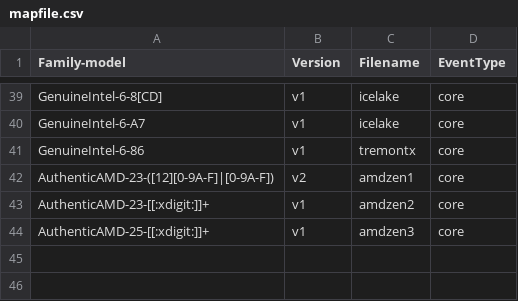
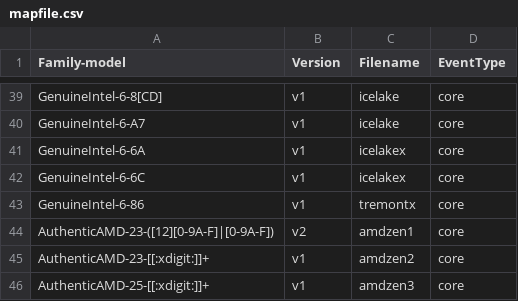
Before and after one commit to jeevandeepj994/anolis_perf, a CSV file: tools/perf/pmu-events/arch/x86/mapfile.csv, drawn as a sheet; only a part is shown, gaps mark what is left out; the diff names each change by its address in the sheet, - before the commit and + after, or states it on an @@ line.

Commit message:
perf vendor events intel: Add core event list for Icelake Server
ANBZ: #4113

commit cdb29a8fd0c9fff693cd7b7e14a8f4e9e7cf00ed upstream.

Add JSON core events for Icelake Server to perf.

Based on JSON list v1.04:

  https://download.01.org/perfmon/ICX/

Signed-off-by: Jin Yao <yao.jin@linux.intel.com>
Reviewed-by: Andi Kleen <ak@linux.intel.com>
Acked-by: Ian Rogers <irogers@google.com>
Cc: Alexander Shishkin <alexander.shishkin@linux.intel.com>
Cc: Andi Kleen <ak@linux.intel.com>
Cc: Ingo Molnar <mingo@redhat.com>
Cc: Jiri Olsa <jolsa@kernel.org>
Cc: Kan Liang <kan.liang@intel.com>
Cc: Peter Zijlstra <peterz@infradead.org>
Link: http://lore.kernel.org/lkml/c0f27643-bebb-2912-56ed-f7abec7dbde3@linux.intel.com
Signed-off-by: Arnaldo Carvalho de Melo <acme@redhat.com>
Signed-off-by: Jing Zhang <renyu.zj@linux.alibaba.com>

```diff
--- a/tools/perf/pmu-events/arch/x86/mapfile.csv
+++ b/tools/perf/pmu-events/arch/x86/mapfile.csv
+row 41: GenuineIntel-6-6A | v1 | icelakex | core
+row 42: GenuineIntel-6-6C | v1 | icelakex | core
```
Also changed, not shown: 7 other files.
